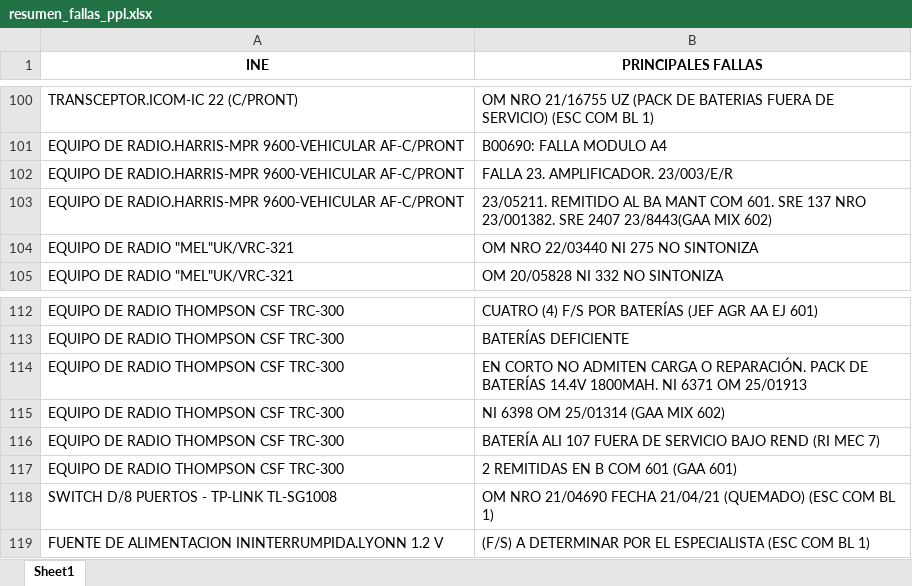
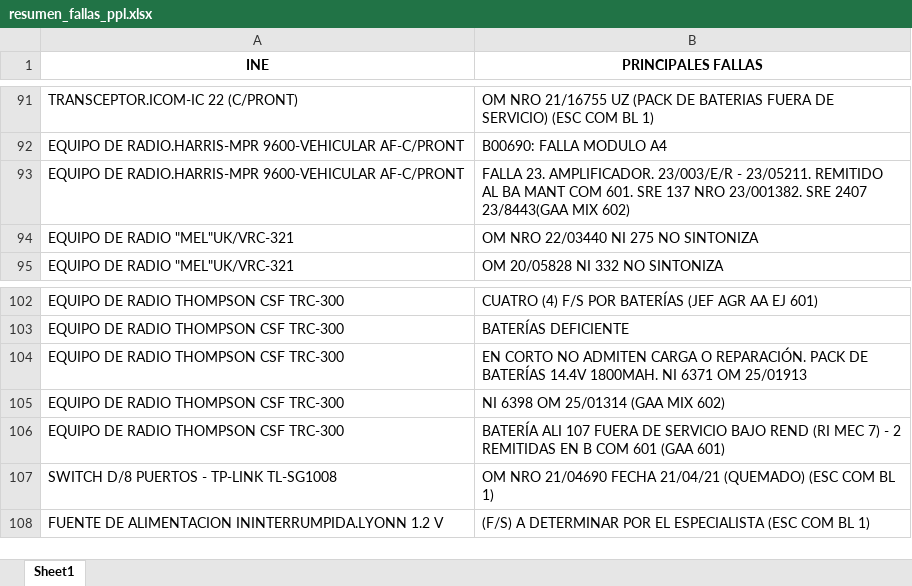
Before and after one commit to Kalima83/Proyecto_Final_IA, an Excel workbook: resumen_fallas_ppl.xlsx, sheet Sheet1, drawn as a sheet; only a part is shown, gaps mark what is left out; values as stored, in another font and other column widths than the file's, no borders; removed rows and columns are numbered as before the commit, all else as after; the diff covers the shown part only; the diff names each change by its address in the sheet, - before the commit and + after, or states it on an @@ line.

Commit message:
creacion del excel con el resumen de fallas finalizado

```diff
--- a/resumen_fallas_ppl.xlsx (sheet Sheet1)
+++ b/resumen_fallas_ppl.xlsx (sheet Sheet1)
-row 102: EQUIPO DE RADIO.HARRIS-MPR 9600-VEHICULAR AF-C/PRONT | FALLA 23. AMPLIFICADOR. 23/003/E/R
-B93 (PRINCIPALES FALLAS): 23/05211. REMITIDO…
+B93 (PRINCIPALES FALLAS): FALLA 23. AMPLIFICADOR. 23/003/E/R - 23/05211. REMITIDO…
-B106 (PRINCIPALES FALLAS): …MEC 7)
+B106 (PRINCIPALES FALLAS): …MEC 7) - 2 REMITIDAS EN B COM 601 (GAA 601)
-row 117: EQUIPO DE RADIO THOMPSON CSF TRC-300 | 2 REMITIDAS EN B COM 601 (GAA 601)
```
Also changed, not shown: 17 removed rows and 12 edited cells elsewhere in this sheet.
